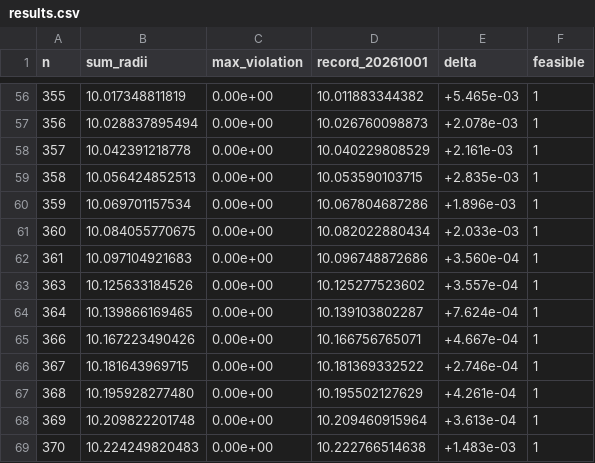
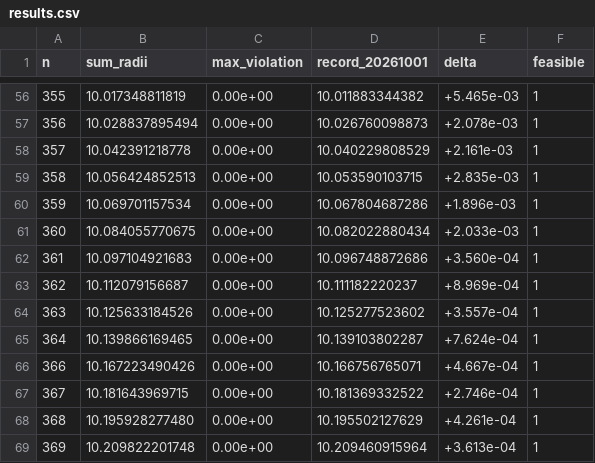
Before and after one commit to jasonzliang/circle-packing-sota, a CSV file: sota/si-v2-20261002-n301-500/results.csv, drawn as a sheet; only a part is shown, gaps mark what is left out; the shorter side is filled out with more unchanged rows.

```diff
--- a/sota/si-v2-20261002-n301-500/results.csv
+++ b/sota/si-v2-20261002-n301-500/results.csv
@@ -62,2 +62,3 @@ n,sum_radii,max_violation,record_20261001,delta,feasible
 361,10.097104921683,0.00e+00,10.096748872686,+3.560e-04,1
+362,10.112079156687,0.00e+00,10.111182220237,+8.969e-04,1
 363,10.125633184526,0.00e+00,10.125277523602,+3.557e-04,1
```
Also changed, not shown: 8 other files.
